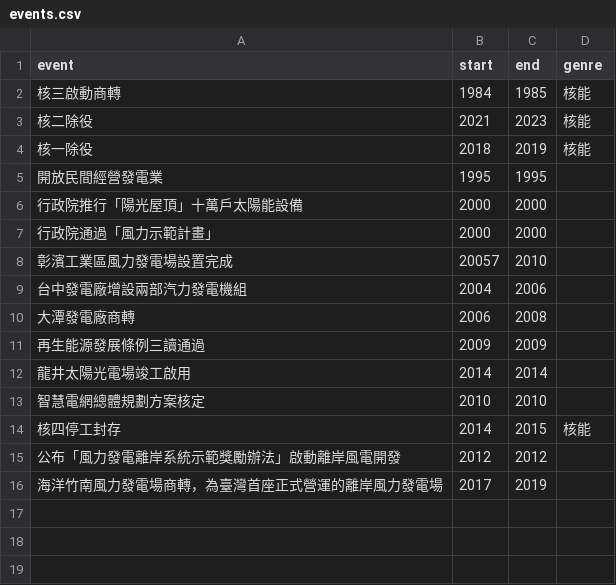
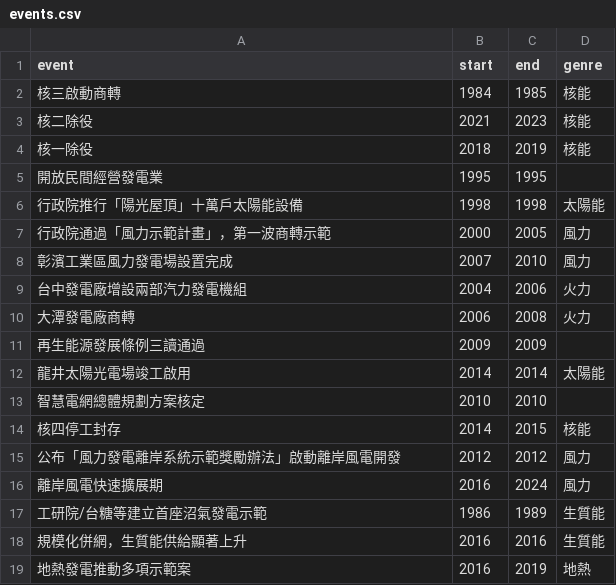
Before and after one commit to ryan34861810-art/energyflow, a CSV file: csv/events.csv, drawn as a sheet.

Commit message:
Update events.csv

```diff
--- a/csv/events.csv
+++ b/csv/events.csv
@@ -5,12 +5,15 @@ event,start,end,genre
 開放民間經營發電業,1995,1995,
-行政院推行「陽光屋頂」十萬戶太陽能設備,2000,2000,
-行政院通過「風力示範計畫」,2000,2000,
-彰濱工業區風力發電場設置完成,20057,2010,
-台中發電廠增設兩部汽力發電機組,2004,2006,
-大潭發電廠商轉,2006,2008,
+行政院推行「陽光屋頂」十萬戶太陽能設備,1998,1998,太陽能
+行政院通過「風力示範計畫」，第一波商轉示範,2000,2005,風力
+彰濱工業區風力發電場設置完成,2007,2010,風力
+台中發電廠增設兩部汽力發電機組,2004,2006,火力
+大潭發電廠商轉,2006,2008,火力
 再生能源發展條例三讀通過,2009,2009,
-龍井太陽光電場竣工啟用,2014,2014,
+龍井太陽光電場竣工啟用,2014,2014,太陽能
 智慧電網總體規劃方案核定,2010,2010,
 核四停工封存,2014,2015,核能
-公布「風力發電離岸系統示範獎勵辦法」啟動離岸風電開發,2012,2012,
-海洋竹南風力發電場商轉，為臺灣首座正式營運的離岸風力發電場,2017,2019,
+公布「風力發電離岸系統示範獎勵辦法」啟動離岸風電開發,2012,2012,風力
+離岸風電快速擴展期,2016,2024,風力
+工研院/台糖等建立首座沼氣發電示範,1986,1989,生質能
+規模化併網，生質能供給顯著上升,2016,2016,生質能
+地熱發電推動多項示範案,2016,2019,地熱
```
